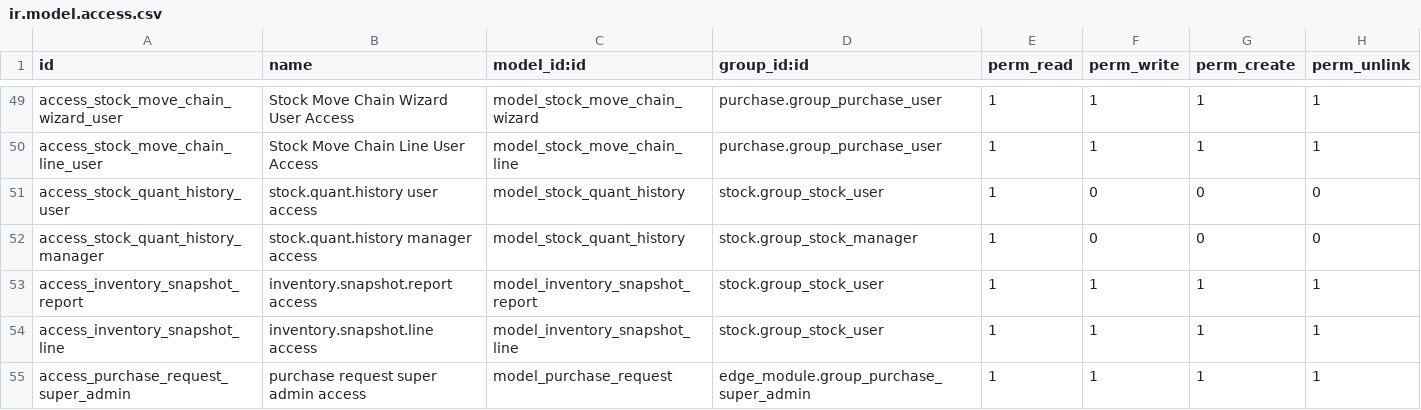
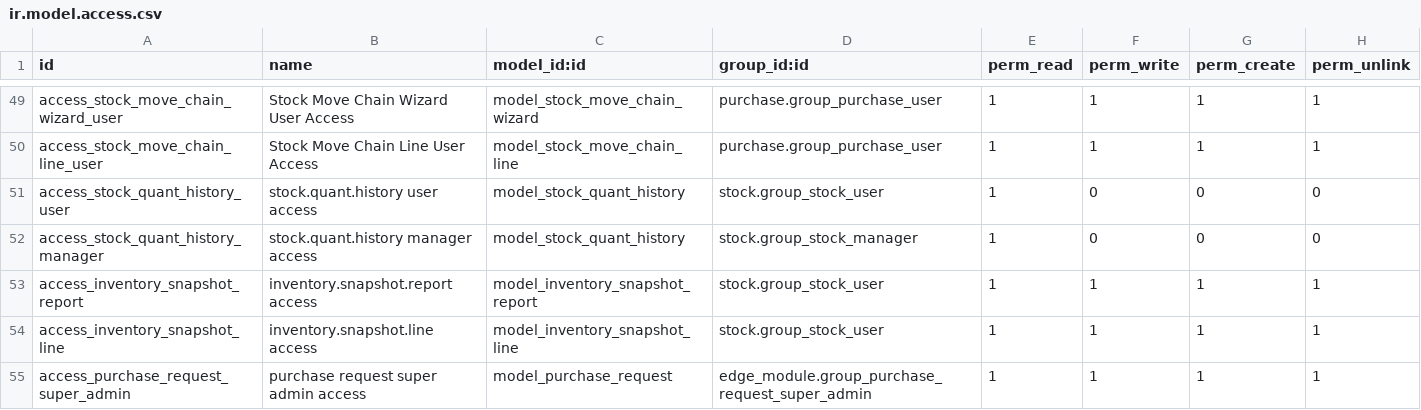
Before and after one commit to rtrice-edge/Edge-Autonomy-HSV, a CSV file: edge_module/security/ir.model.access.csv, drawn as a sheet; only a part is shown, gaps mark what is left out.

Commit message:
adding pr super admin

```diff
--- a/edge_module/security/ir.model.access.csv
+++ b/edge_module/security/ir.model.access.csv
@@ -54,2 +54,2 @@ access_inventory_snapshot_report,inventory.snapshot.report access,model_inventor
 access_inventory_snapshot_line,inventory.snapshot.line access,model_inventory_snapshot_line,stock.group_stock_user,1,1,1,1
-access_purchase_request_super_admin,purchase request super admin access,model_purchase_request,edge_module.group_purchase_super_admin,1,1,1,1
+access_purchase_request_super_admin,purchase request super admin access,model_purchase_request,edge_module.group_purchase_request_super_admin,1,1,1,1
```
Also changed, not shown: 2 other files.
